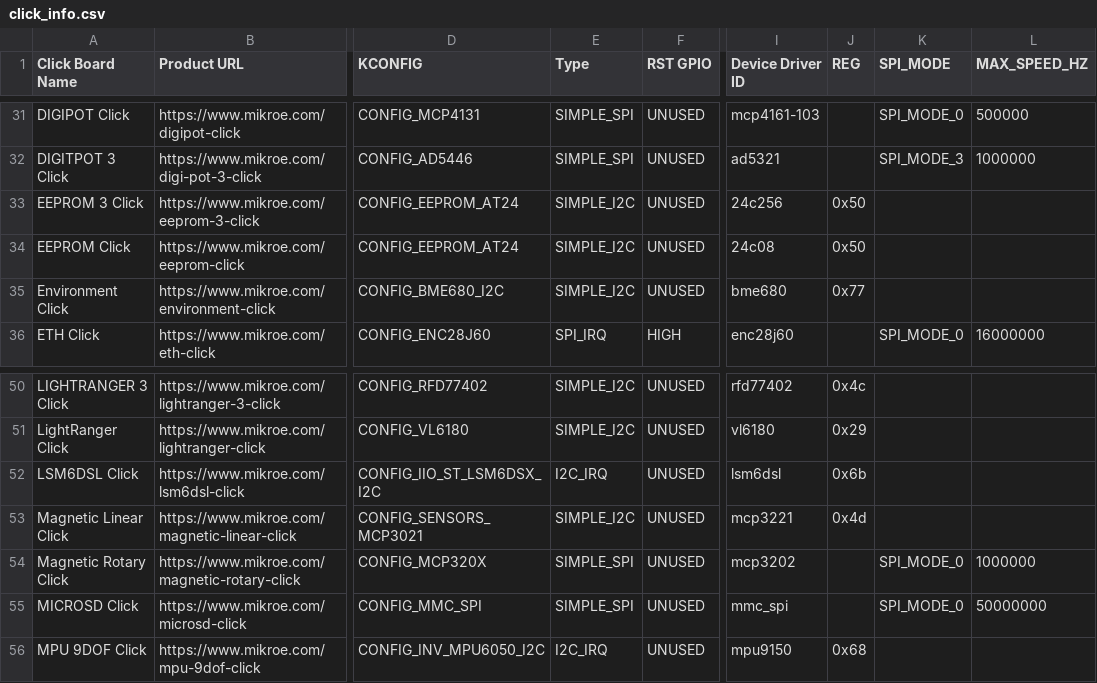
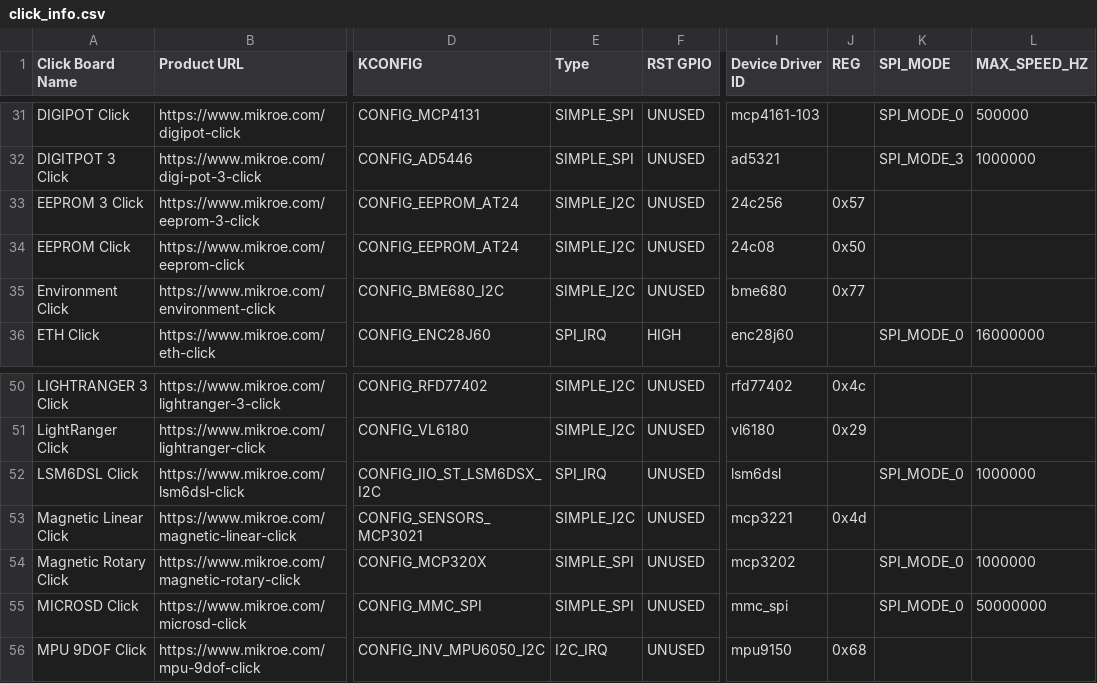
Before and after one commit to MikroElektronika/click_id, a CSV file: click_info.csv, drawn as a sheet; only a part is shown, gaps mark what is left out; the diff names each change by its address in the sheet, - before the commit and + after, or states it on an @@ line.

Commit message:
LSM6DSL Click Tested
root@beaglebone:/home/debian/manifesto# cat manifests/LSM6DSL-CLICK-NOT-TESTED.mnfb >  /sys/class/mikrobus-port/mikrobus-0/new_device
root@beaglebone:/home/debian/manifesto# dmesg
[62823.211584] mikrobus_manifest: Device 1 , number of properties=0 , number of gpio resources=0
[62823.211600] mikrobus_manifest:  LSM6DSL Click manifest parsed with 1 device(s)
[62823.211614] mikrobus:  registering device : lsm6dsl
[62823.572508] st_lsm6dsx_spi spi0.0: mounting matrix not found: using identity...
root@beaglebone:/home/debian/manifesto# cat /sys/bus/iio/devices/iio\:device1/
buffer/                       dev                           in_anglvel_scale_available    in_anglvel_y_raw              name                          sampling_frequency            scan_elements/                uevent
current_timestamp_clock       in_anglvel_scale              in_anglvel_x_raw              in_anglvel_z_raw              power/                        sampling_frequency_available  subsystem/
root@beaglebone:/home/debian/manifesto# cat /sys/bus/iio/devices/iio\:device1/in_anglvel_x_raw
528
root@beaglebone:/home/debian/manifesto# cat /sys/bus/iio/devices/iio\:device1/in_anglvel_y_raw
246
root@beaglebone:/home/debian/manifesto# cat /sys/bus/iio/devices/iio\:device1/in_anglvel_z_raw
-1095
root@beaglebone:/home/debian/manifesto# cat /sys/bus/iio/devices/iio\:device1/in_anglvel_x_raw
660
root@beaglebone:/home/debian/manifesto# cat /sys/bus/iio/devices/iio\:device1/in_anglvel_x_raw
-3263
root@beaglebone:/home/debian/manifesto# cat /sys/bus/iio/devices/iio\:device1/in_anglvel_x_raw
2139
root@beaglebone:/home/debian/manifesto# cat /sys/bus/iio/devices/iio\:device1/in_anglvel_x_raw
1143
root@beaglebone:/home/debian/manifesto# echo 0 >  /sys/class/mikrobus-port/mikrobus-0/delete_device
root@beaglebone:/home/debian/manifesto# dmesg
[62823.211584] mikrobus_manifest: Device 1 , number of properties=0 , number of gpio resources=0
[62823.211600] mikrobus_manifest:  LSM6DSL Click manifest parsed with 1 device(s)
[62823.211614] mikrobus:  registering device : lsm6dsl
[62823.572508] st_lsm6dsx_spi spi0.0: mounting matrix not found: using identity...
[62863.068337] mikrobus:  removing device : lsm6dsl

```diff
--- a/click_info.csv
+++ b/click_info.csv
-J33 (REG): 0x50
+J33 (REG): 0x57
-E52 (Type): I2C_IRQ
+E52 (Type): SPI_IRQ
-J52 (REG): 0x6b
+J52 (REG): (empty)
-K52 (SPI_MODE): (empty)
+K52 (SPI_MODE): SPI_MODE_0
-L52 (MAX_SPEED_HZ): (empty)
+L52 (MAX_SPEED_HZ): 1000000
```
Also changed, not shown: 1 other file.
